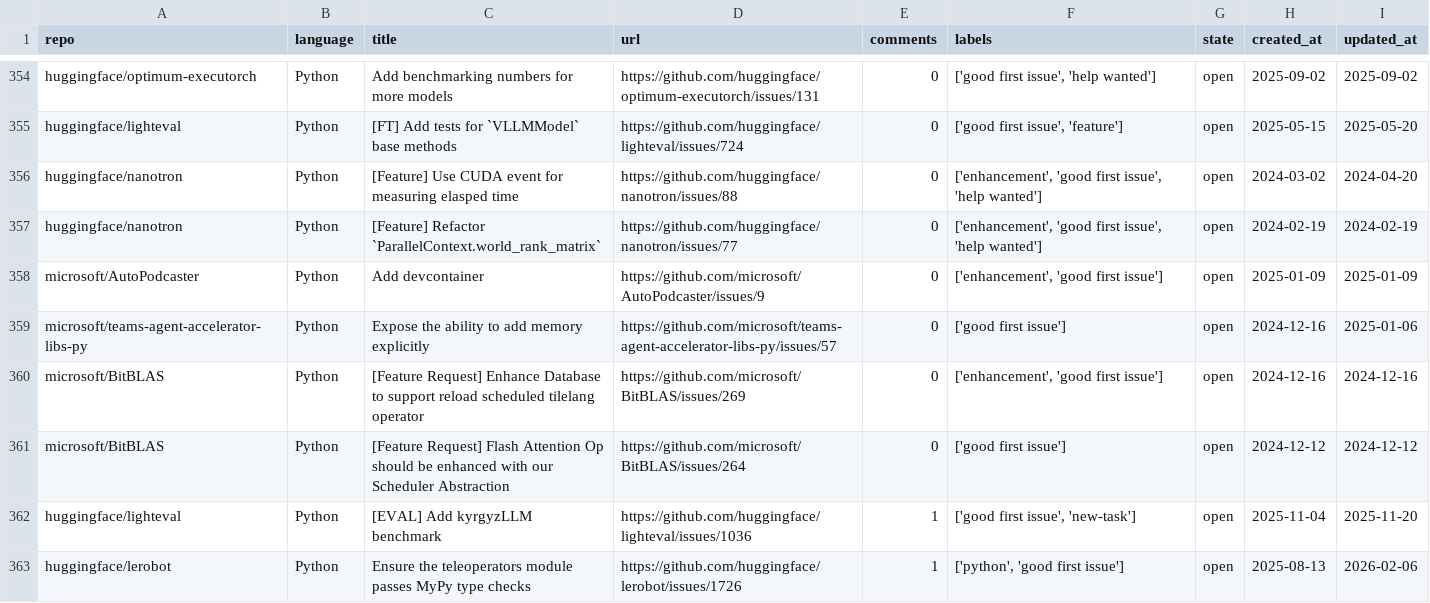
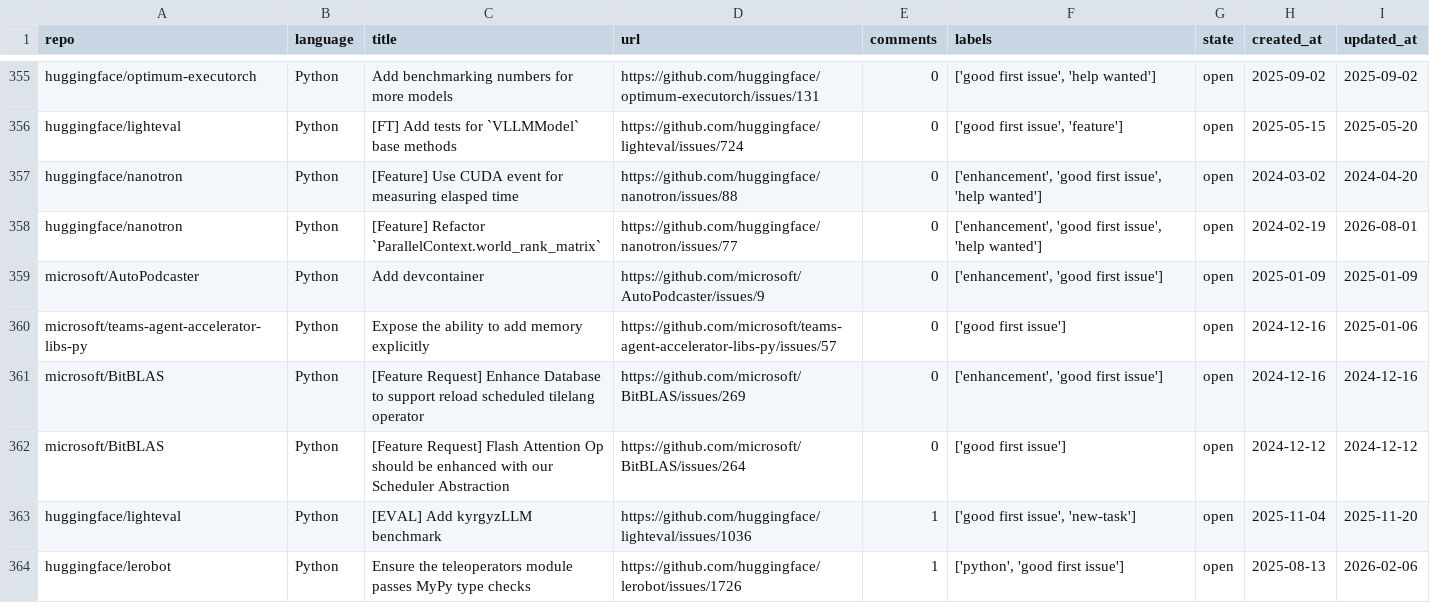
Before and after one commit to drkrillo/good-first-issues, a CSV file: good_first_issues.csv, drawn as a sheet; only a part is shown, gaps mark what is left out; the diff covers the shown part only.

```diff
--- a/good_first_issues.csv
+++ b/good_first_issues.csv
@@ -356,3 +357,3 @@ huggingface/lighteval,Python,[FT]  Add tests for `VLLMModel` base methods,https:
 huggingface/nanotron,Python,[Feature] Use CUDA event for measuring elasped time,https://github.com/huggingface/nanotron/issues/88,0,"['enhancement', 'good first issue', 'help wanted']",open,2024-03-02,2024-04-20
-huggingface/nanotron,Python,[Feature] Refactor `ParallelContext.world_rank_matrix`,https://github.com/huggingface/nanotron/issues/77,0,"['enhancement', 'good first issue', 'help wanted']",open,2024-02-19,2024-02-19
+huggingface/nanotron,Python,[Feature] Refactor `ParallelContext.world_rank_matrix`,https://github.com/huggingface/nanotron/issues/77,0,"['enhancement', 'good first issue', 'help wanted']",open,2024-02-19,2026-08-01
 microsoft/AutoPodcaster,Python,Add devcontainer,https://github.com/microsoft/AutoPodcaster/issues/9,0,"['enhancement', 'good first issue']",open,2025-01-09,2025-01-09
```
Also changed, not shown: 6 added rows, 6 removed rows and 9 edited cells elsewhere in this file, 1 other file.
